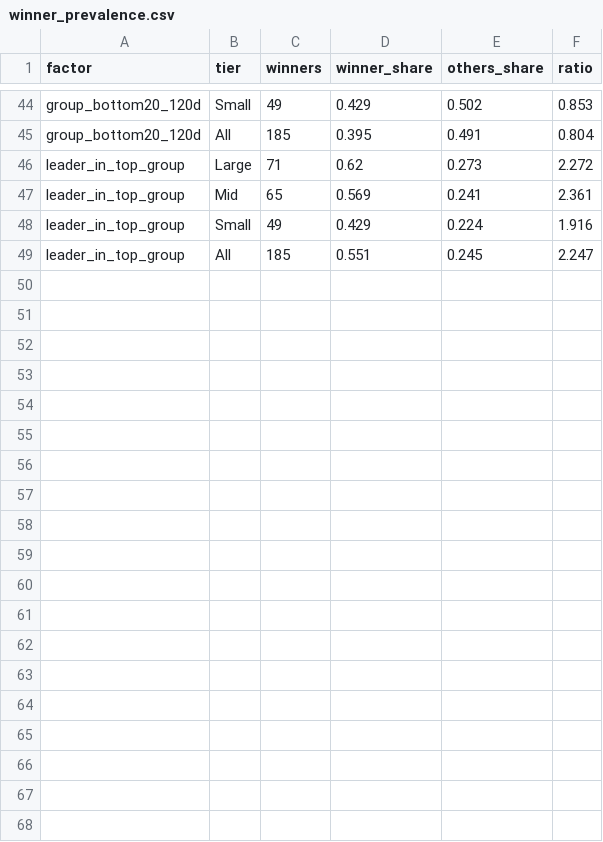
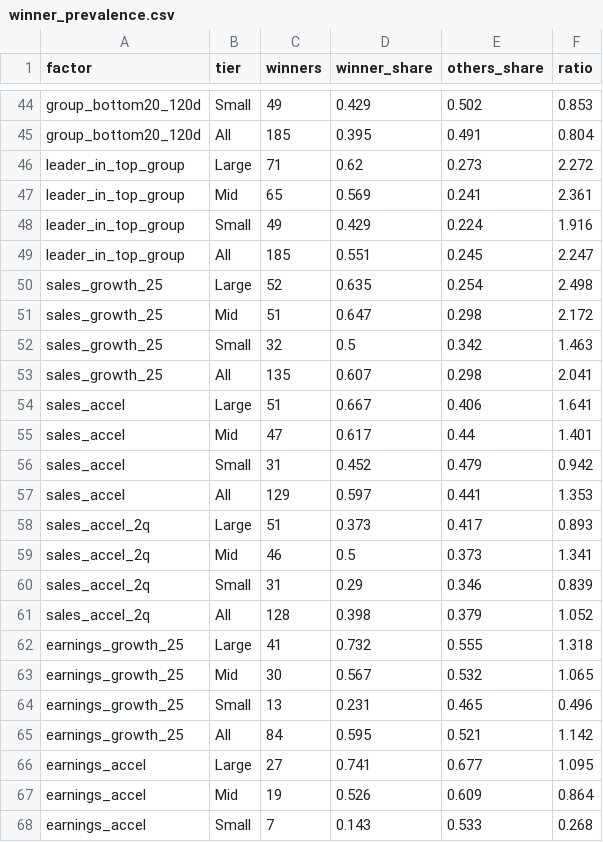
Before and after one commit to victor-huang/alpha_tech_tracker, a CSV file: alpha_tech_tracker/research/top_performers_output/uptrend_formation/winner_factors/winner_prevalence.csv, drawn as a sheet; only a part is shown, gaps mark what is left out; the diff covers the shown part only; the diff names each change by its address in the sheet, - before the commit and + after, or states it on an @@ line.

```diff
--- a/alpha_tech_tracker/research/top_performers_output/uptrend_formation/winner_factors/winner_prevalence.csv
+++ b/alpha_tech_tracker/research/top_performers_output/uptrend_formation/winner_factors/winner_prevalence.csv
+row 50: sales_growth_25 | Large | 52 | 0.635 | 0.254 | 2.498
+row 51: sales_growth_25 | Mid | 51 | 0.647 | 0.298 | 2.172
+row 52: sales_growth_25 | Small | 32 | 0.5 | 0.342 | 1.463
+row 53: sales_growth_25 | All | 135 | 0.607 | 0.298 | 2.041
+row 54: sales_accel | Large | 51 | 0.667 | 0.406 | 1.641
+row 55: sales_accel | Mid | 47 | 0.617 | 0.44 | 1.401
+row 56: sales_accel | Small | 31 | 0.452 | 0.479 | 0.942
+row 57: sales_accel | All | 129 | 0.597 | 0.441 | 1.353
+row 58: sales_accel_2q | Large | 51 | 0.373 | 0.417 | 0.893
+row 59: sales_accel_2q | Mid | 46 | 0.5 | 0.373 | 1.341
+row 60: sales_accel_2q | Small | 31 | 0.29 | 0.346 | 0.839
+row 61: sales_accel_2q | All | 128 | 0.398 | 0.379 | 1.052
+row 62: earnings_growth_25 | Large | 41 | 0.732 | 0.555 | 1.318
+row 63: earnings_growth_25 | Mid | 30 | 0.567 | 0.532 | 1.065
+row 64: earnings_growth_25 | Small | 13 | 0.231 | 0.465 | 0.496
+row 65: earnings_growth_25 | All | 84 | 0.595 | 0.521 | 1.142
+row 66: earnings_accel | Large | 27 | 0.741 | 0.677 | 1.095
+row 67: earnings_accel | Mid | 19 | 0.526 | 0.609 | 0.864
+row 68: earnings_accel | Small | 7 | 0.143 | 0.533 | 0.268
```
Also changed, not shown: 13 added rows elsewhere in this file, alpha_tech_tracker/research/top_performers_output/uptrend_formation/selection_filters/signal_by_regime.csv, alpha_tech_tracker/research/top_performers_output/uptrend_formation/selection_filters/signal_by_year.csv, 11 other files.
